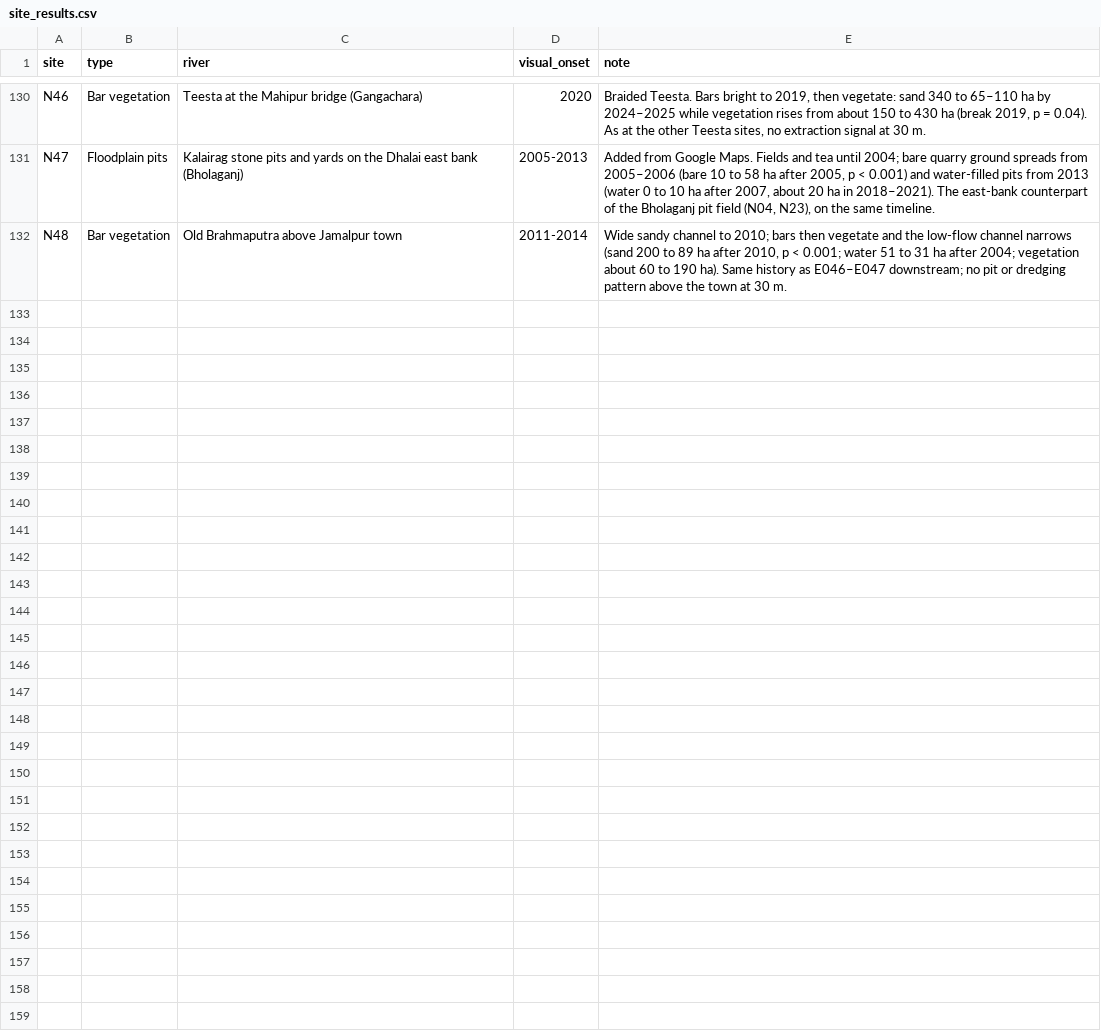
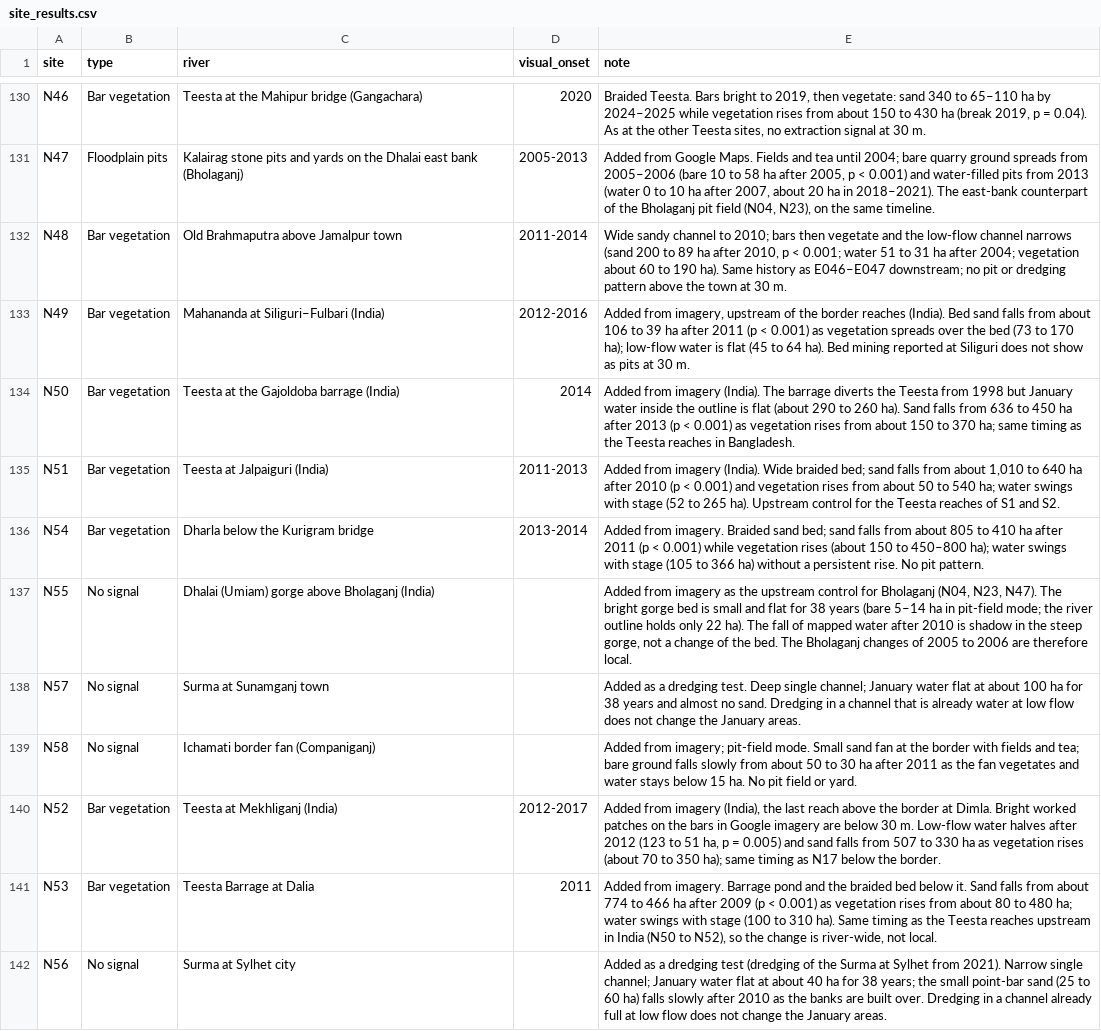
Before and after one commit to sadiulchyon/northern-fringe-extraction-atlas, a CSV file: docs/data/site_results.csv, drawn as a sheet; only a part is shown, gaps mark what is left out.

```diff
--- a/docs/data/site_results.csv
+++ b/docs/data/site_results.csv
@@ -132 +132,11 @@ N47,Floodplain pits,Kalairag stone pits and yards on the Dhalai east bank (Bhola
 N48,Bar vegetation,Old Brahmaputra above Jamalpur town,2011-2014,"Wide sandy channel to 2010; bars then vegetate and the low-flow channel narrows (sand 200 to 89 ha after 2010, p < 0.001; water 51 to 31 ha after 2004; vegetation about 60 to 190 ha). Same history as E046–E047 downstream; no pit or dredging pattern above the town at 30 m."
+N49,Bar vegetation,Mahananda at Siliguri–Fulbari (India),2012-2016,"Added from imagery, upstream of the border reaches (India). Bed sand falls from about 106 to 39 ha after 2011 (p < 0.001) as vegetation spreads over the bed (73 to 170 ha); low-flow water is flat (45 to 64 ha). Bed mining reported at Siliguri does not show as pits at 30 m."
+N50,Bar vegetation,Teesta at the Gajoldoba barrage (India),2014,Added from imagery (India). The barrage diverts the Teesta from 1998 but January water inside the outline is flat (about 290 to 260 ha). Sand falls from 636 to 450 ha after 2013 (p < 0.001) as vegetation rises from about 150 to 370 ha; same timing as the Teesta reaches in Bangladesh.
+N51,Bar vegetation,Teesta at Jalpaiguri (India),2011-2013,"Added from imagery (India). Wide braided bed; sand falls from about 1,010 to 640 ha after 2010 (p < 0.001) and vegetation rises from about 50 to 540 ha; water swings with stage (52 to 265 ha). Upstream control for the Teesta reaches of S1 and S2."
+N54,Bar vegetation,Dharla below the Kurigram bridge,2013-2014,Added from imagery. Braided sand bed; sand falls from about 805 to 410 ha after 2011 (p < 0.001) while vegetation rises (about 150 to 450–800 ha); water swings with stage (105 to 366 ha) without a persistent rise. No pit pattern.
+N55,No signal,Dhalai (Umiam) gorge above Bholaganj (India),,"Added from imagery as the upstream control for Bholaganj (N04, N23, N47). The bright gorge bed is small and flat for 38 years (bare 5–14 ha in pit-field mode; the river outline holds only 22 ha). The fall of mapped water after 2010 is shadow in the steep gorge, not a change of the bed. The Bholaganj changes of 2005 to 2006 are therefore local."
+N57,No signal,Surma at Sunamganj town,,Added as a dredging test. Deep single channel; January water flat at about 100 ha for 38 years and almost no sand. Dredging in a channel that is already water at low flow does not change the January areas.
+N58,No signal,Ichamati border fan (Companiganj),,Added from imagery; pit-field mode. Small sand fan at the border with fields and tea; bare ground falls slowly from about 50 to 30 ha after 2011 as the fan vegetates and water stays below 15 ha. No pit field or yard.
+N52,Bar vegetation,Teesta at Mekhliganj (India),2012-2017,"Added from imagery (India), the last reach above the border at Dimla. Bright worked patches on the bars in Google imagery are below 30 m. Low-flow water halves after 2012 (123 to 51 ha, p = 0.005) and sand falls from 507 to 330 ha as vegetation rises (about 70 to 350 ha); same timing as N17 below the border."
+N53,Bar vegetation,Teesta Barrage at Dalia,2011,"Added from imagery. Barrage pond and the braided bed below it. Sand falls from about 774 to 466 ha after 2009 (p < 0.001) as vegetation rises from about 80 to 480 ha; water swings with stage (100 to 310 ha). Same timing as the Teesta reaches upstream in India (N50 to N52), so the change is river-wide, not local."
+N56,No signal,Surma at Sylhet city,,Added as a dredging test (dredging of the Surma at Sylhet from 2021). Narrow single channel; January water flat at about 40 ha for 38 years; the small point-bar sand (25 to 60 ha) falls slowly after 2010 as the banks are built over. Dredging in a channel already full at low flow does not change the January areas.
```
Also changed, not shown: docs/data/sites.csv, maps/dash/site_results.csv, 46 other files.
